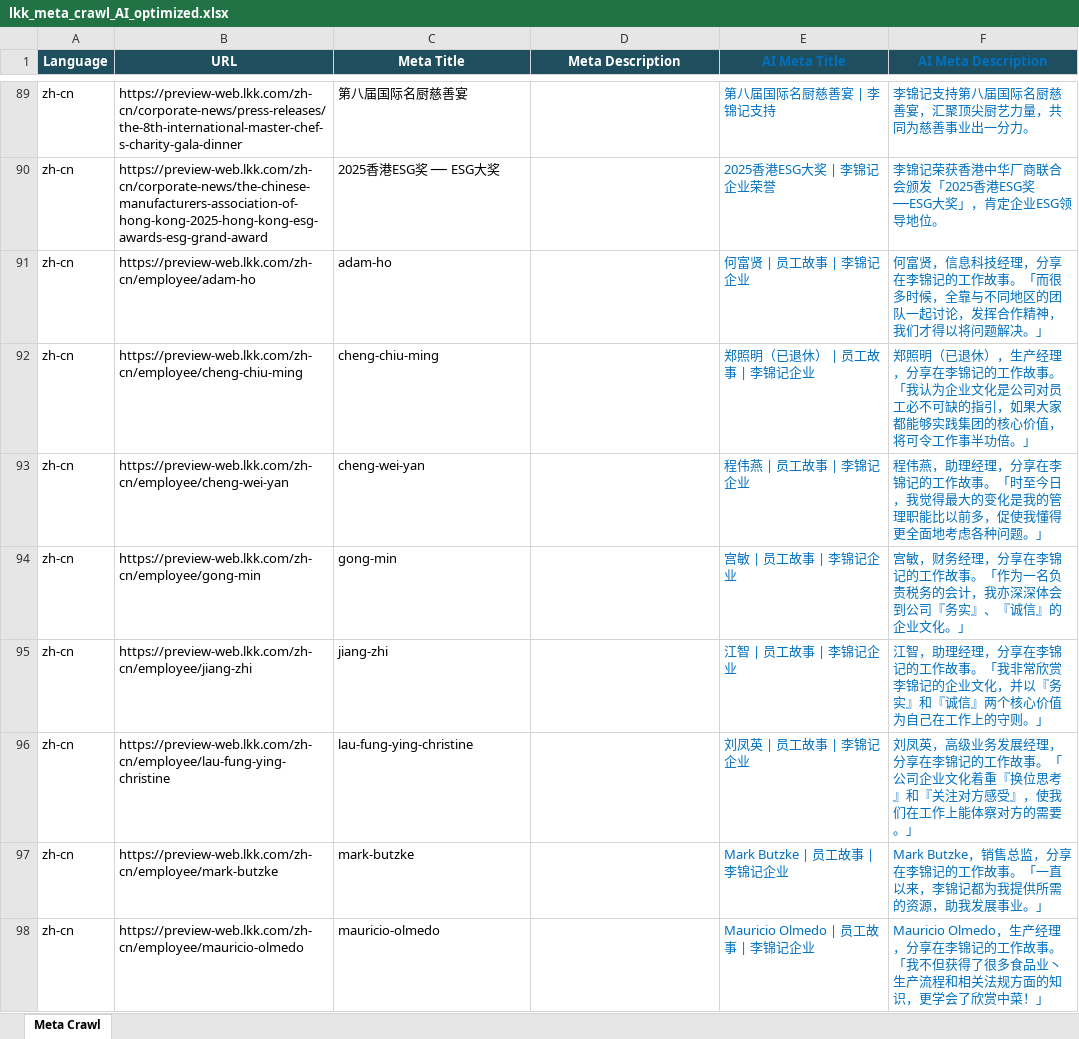
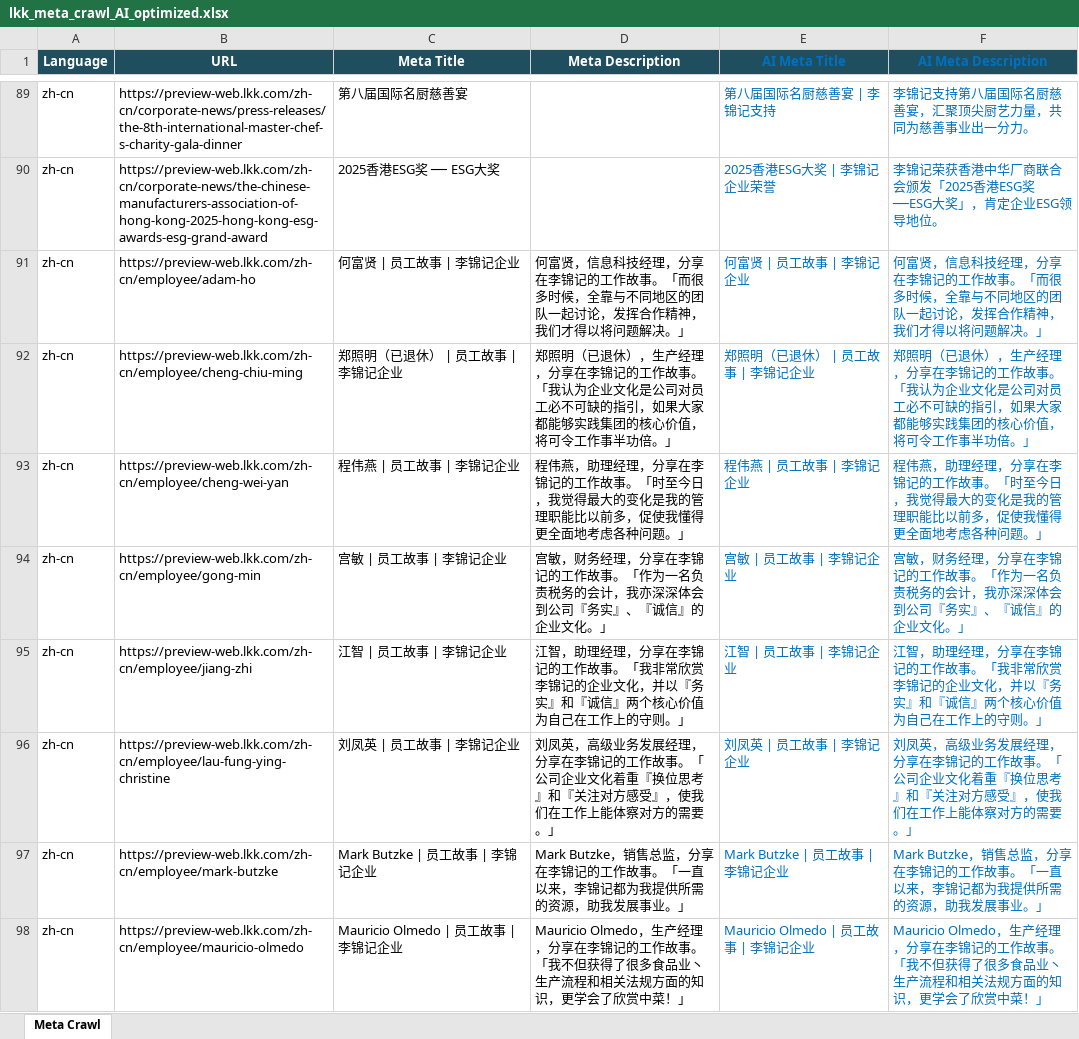
Before and after one commit to Terencefong62/dailytask, an Excel workbook: exports/lkk_meta_crawl_AI_optimized.xlsx, sheet Meta Crawl, drawn as a sheet; only a part is shown, gaps mark what is left out; values as stored, in another font and other column widths than the file's, no borders; the diff covers the shown part only; the diff names each change by its address in the sheet, - before the commit and + after, or states it on an @@ line.

```diff
--- a/exports/lkk_meta_crawl_AI_optimized.xlsx (sheet Meta Crawl)
+++ b/exports/lkk_meta_crawl_AI_optimized.xlsx (sheet Meta Crawl)
-C91 (Meta Title): adam-ho
+C91 (Meta Title): 何富贤 | 员工故事 | 李锦记企业
-D91 (Meta Description): (empty)
+D91 (Meta Description): 何富贤，信息科技经理，分享在李锦记的工作故事。「而很多时候，全靠与不同地区的团队一起讨论，发挥合作精神，我们才得以将问题解决。」
-C92 (Meta Title): cheng-chiu-ming
+C92 (Meta Title): 郑照明（已退休） | 员工故事 | 李锦记企业
-D92 (Meta Description): (empty)
+D92 (Meta Description): 郑照明（已退休），生产经理，分享在李锦记的工作故事。「我认为企业文化是公司对员工必不可缺的指引，如果大家都能够实践集团的核心价值，将可令工作事半功倍。」
-C93 (Meta Title): cheng-wei-yan
+C93 (Meta Title): 程伟燕 | 员工故事 | 李锦记企业
-D93 (Meta Description): (empty)
+D93 (Meta Description): 程伟燕，助理经理，分享在李锦记的工作故事。「时至今日，我觉得最大的变化是我的管理职能比以前多，促使我懂得更全面地考虑各种问题。」
-C94 (Meta Title): gong-min
+C94 (Meta Title): 宫敏 | 员工故事 | 李锦记企业
-D94 (Meta Description): (empty)
+D94 (Meta Description): 宫敏，财务经理，分享在李锦记的工作故事。「作为一名负责税务的会计，我亦深深体会到公司『务实』、『诚信』的企业文化。」
-C95 (Meta Title): jiang-zhi
+C95 (Meta Title): 江智 | 员工故事 | 李锦记企业
-D95 (Meta Description): (empty)
+D95 (Meta Description): 江智，助理经理，分享在李锦记的工作故事。「我非常欣赏李锦记的企业文化，并以『务实』和『诚信』两个核心价值为自己在工作上的守则。」
-C96 (Meta Title): lau-fung-ying-christine
+C96 (Meta Title): 刘凤英 | 员工故事 | 李锦记企业
-D96 (Meta Description): (empty)
+D96 (Meta Description): 刘凤英，高级业务发展经理，分享在李锦记的工作故事。「公司企业文化着重『换位思考』和『关注对方感受』，使我们在工作上能体察对方的需要。」
-C97 (Meta Title): mark-butzke
+C97 (Meta Title): Mark Butzke | 员工故事 | 李锦记企业
-D97 (Meta Description): (empty)
+D97 (Meta Description): Mark Butzke，销售总监，分享在李锦记的工作故事。「一直以来，李锦记都为我提供所需的资源，助我发展事业。」
-C98 (Meta Title): mauricio-olmedo
+C98 (Meta Title): Mauricio Olmedo | 员工故事 | 李锦记企业
-D98 (Meta Description): (empty)
+D98 (Meta Description): Mauricio Olmedo，生产经理，分享在李锦记的工作故事。「我不但获得了很多食品业丶生产流程和相关法规方面的知识，更学会了欣赏中菜！」
```
Also changed, not shown: 80 edited cells elsewhere in this sheet, exports/lkk_meta_crawl.xlsx.
